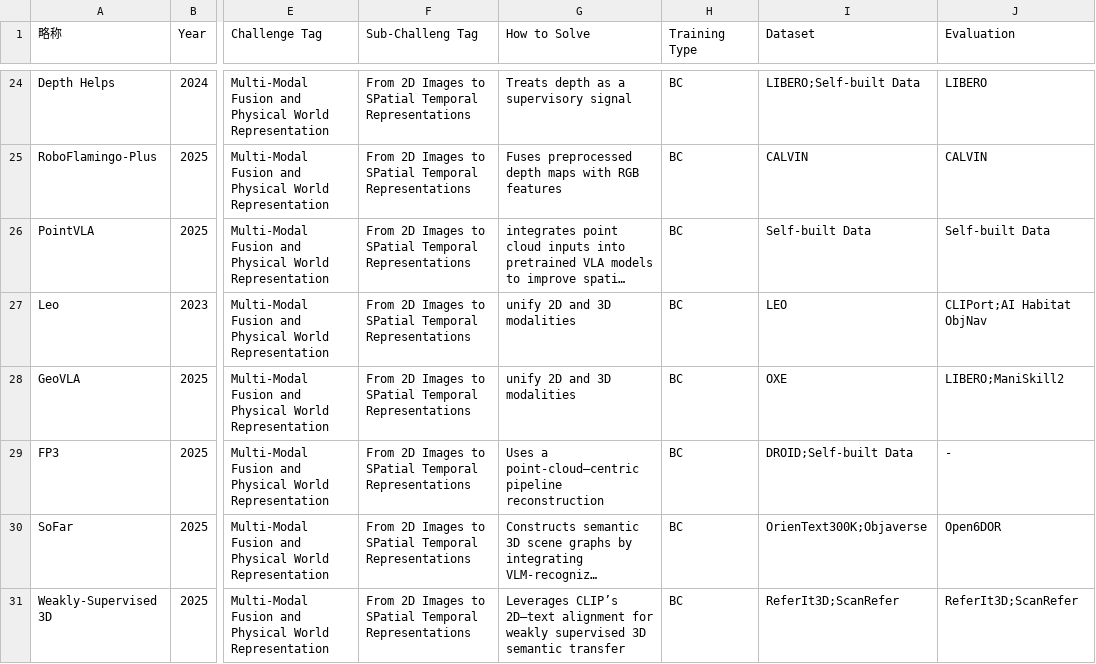
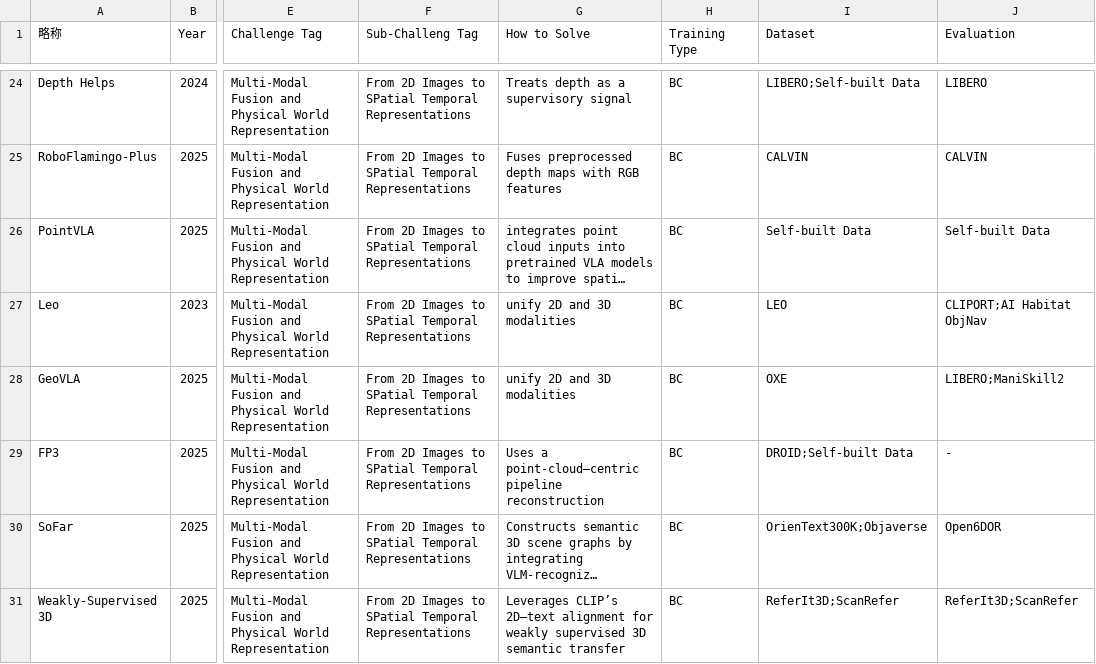
Before and after one commit to SuyuZ1/Survery, a CSV file: data/vla_data.csv, drawn as a sheet; only a part is shown, gaps mark what is left out; long unchanged cells end in …; the diff covers the shown part only; the diff names each change by its address in the sheet, - before the commit and + after, or states it on an @@ line.

```diff
--- a/data/vla_data.csv
+++ b/data/vla_data.csv
-J27 (Evaluation): CLIPort;AI Habitat ObjNav
+J27 (Evaluation): CLIPORT;AI Habitat ObjNav
```
Also changed, not shown: 44 edited cells elsewhere in this file, 2 other files.
